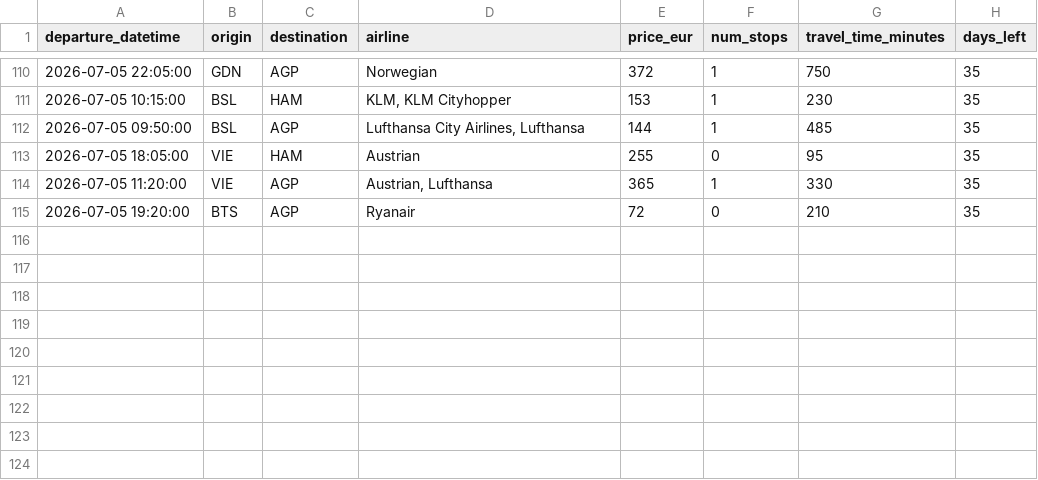
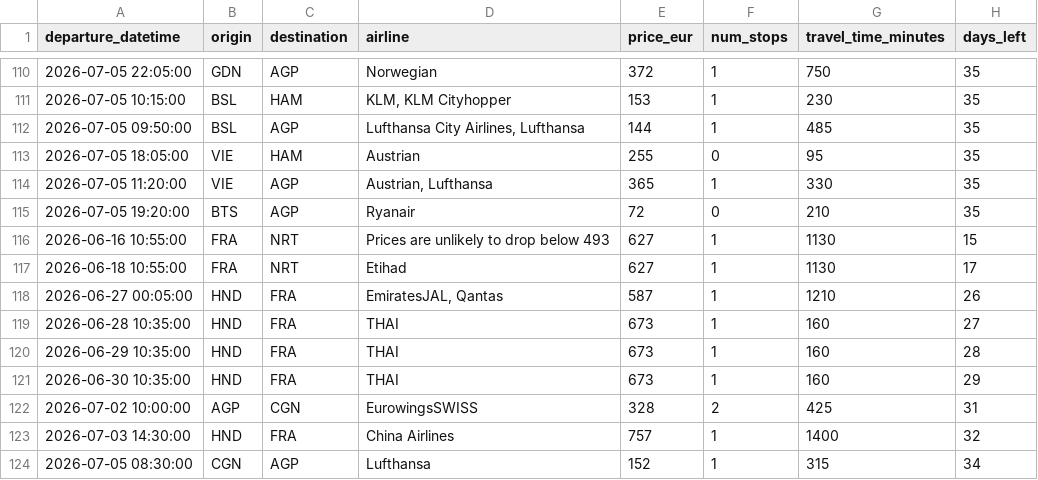
Before and after one commit to pilaarfdeez/Seguidor_vuelos, a CSV file: data/results/raw/preview.csv, drawn as a sheet; only a part is shown, gaps mark what is left out; the diff names each change by its address in the sheet, - before the commit and + after, or states it on an @@ line.

```diff
--- a/data/results/raw/preview.csv
+++ b/data/results/raw/preview.csv
+row 116: 2026-06-16 10:55:00 | FRA | NRT | Prices are unlikely to drop below 493 | 627 | 1 | 1130 | 15
+row 117: 2026-06-18 10:55:00 | FRA | NRT | Etihad | 627 | 1 | 1130 | 17
+row 118: 2026-06-27 00:05:00 | HND | FRA | EmiratesJAL, Qantas | 587 | 1 | 1210 | 26
+row 119: 2026-06-28 10:35:00 | HND | FRA | THAI | 673 | 1 | 160 | 27
+row 120: 2026-06-29 10:35:00 | HND | FRA | THAI | 673 | 1 | 160 | 28
+row 121: 2026-06-30 10:35:00 | HND | FRA | THAI | 673 | 1 | 160 | 29
+row 122: 2026-07-02 10:00:00 | AGP | CGN | EurowingsSWISS | 328 | 2 | 425 | 31
+row 123: 2026-07-03 14:30:00 | HND | FRA | China Airlines | 757 | 1 | 1400 | 32
+row 124: 2026-07-05 08:30:00 | CGN | AGP | Lufthansa | 152 | 1 | 315 | 34
```
Also changed, not shown: 2 other files.
